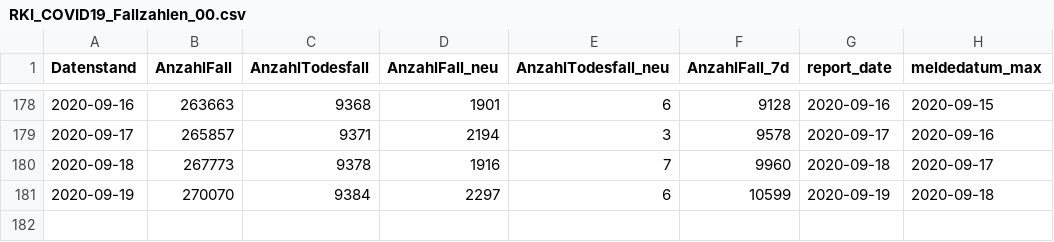
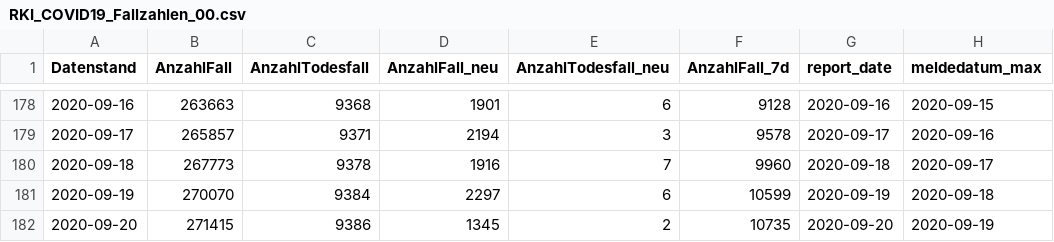
Before and after one commit to Rubber1Duck/RD_RKI_COVID19_DATA_NEW, a CSV file: Fallzahlen/RKI_COVID19_Fallzahlen_00.csv, drawn as a sheet; only a part is shown, gaps mark what is left out; the diff names each change by its address in the sheet, - before the commit and + after, or states it on an @@ line.

```diff
--- a/Fallzahlen/RKI_COVID19_Fallzahlen_00.csv
+++ b/Fallzahlen/RKI_COVID19_Fallzahlen_00.csv
+row 182: 2020-09-20 | 271415 | 9386 | 1345 | 2 | 10735 | 2020-09-20 | 2020-09-19
```
Also changed, not shown: Fallzahlen/RKI_COVID19_Fallzahlen_BL.csv, 21 other files.
